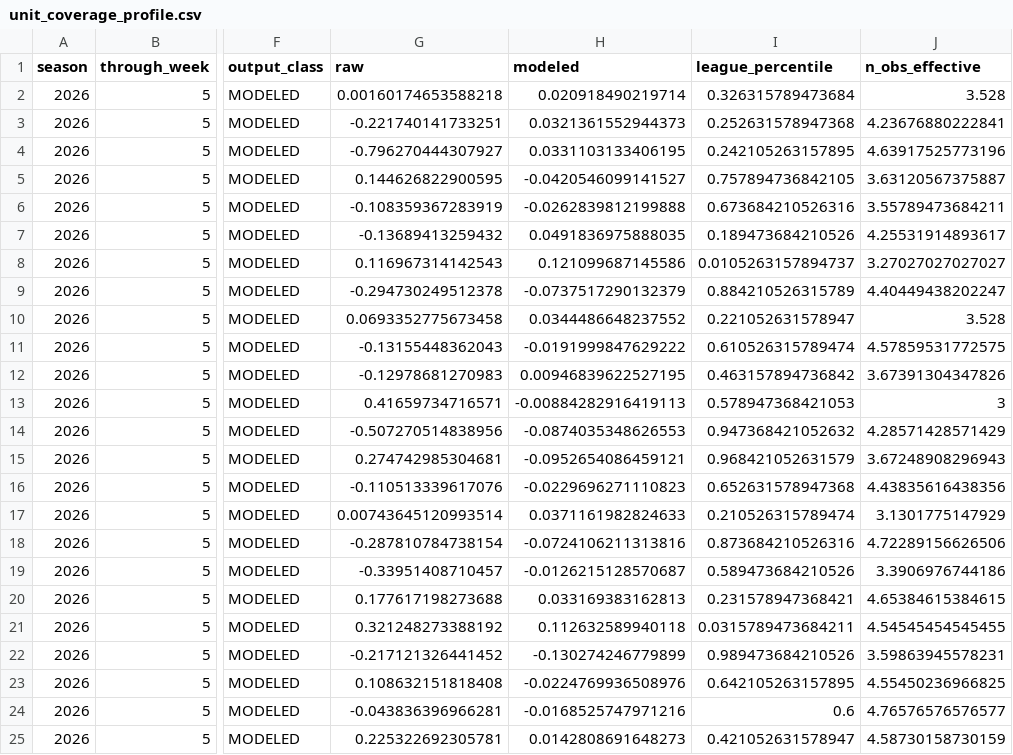
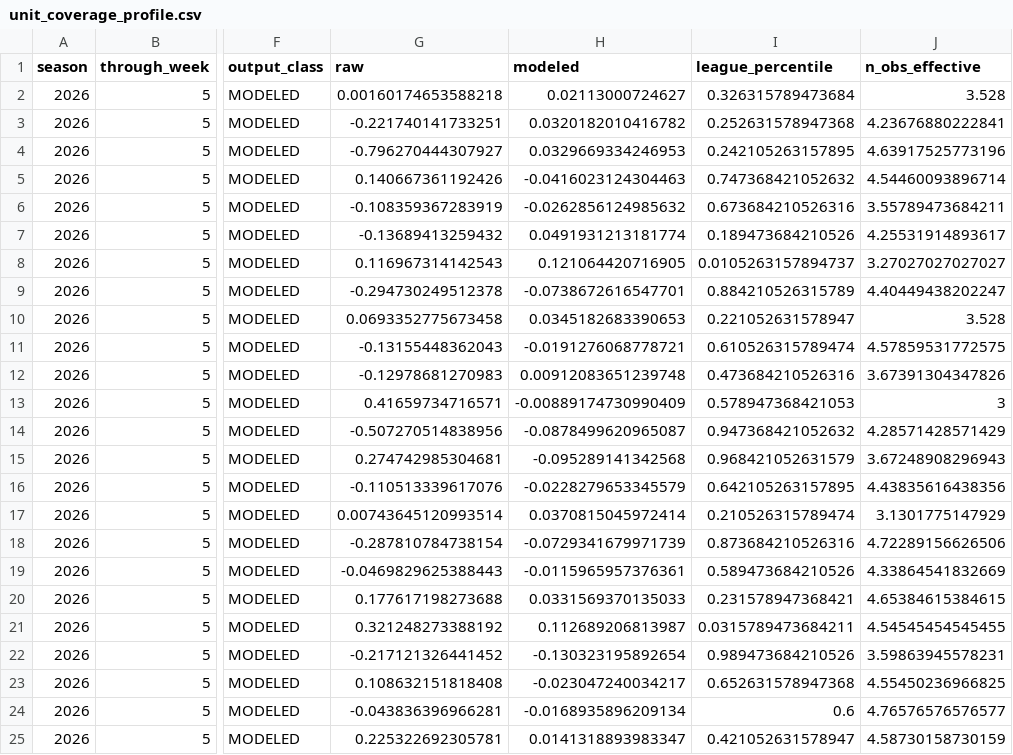
Before and after one commit to supyo29/bloodline-bowl, a CSV file: lib/football-intel/data/unit_coverage_profile.csv, drawn as a sheet; only a part is shown, gaps mark what is left out; the diff covers the shown part only; the diff names each change by its address in the sheet, - before the commit and + after, or states it on an @@ line.

```diff
--- a/lib/football-intel/data/unit_coverage_profile.csv
+++ b/lib/football-intel/data/unit_coverage_profile.csv
-H2 (modeled): 0.020918490219714
+H2 (modeled): 0.02113000724627
-H3 (modeled): 0.0321361552944373
+H3 (modeled): 0.0320182010416782
-H4 (modeled): 0.0331103133406195
+H4 (modeled): 0.0329669334246953
-G5 (raw): 0.144626822900595
+G5 (raw): 0.140667361192426
-H5 (modeled): -0.0420546099141527
+H5 (modeled): -0.0416023124304463
-I5 (league_percentile): 0.757894736842105
+I5 (league_percentile): 0.747368421052632
-J5 (n_obs_effective): 3.63120567375887
+J5 (n_obs_effective): 4.54460093896714
-H6 (modeled): -0.0262839812199888
+H6 (modeled): -0.0262856124985632
-H7 (modeled): 0.0491836975888035
+H7 (modeled): 0.0491931213181774
-H8 (modeled): 0.121099687145586
+H8 (modeled): 0.121064420716905
-H9 (modeled): -0.0737517290132379
+H9 (modeled): -0.0738672616547701
-H10 (modeled): 0.0344486648237552
+H10 (modeled): 0.0345182683390653
-H11 (modeled): -0.0191999847629222
+H11 (modeled): -0.0191276068778721
-H12 (modeled): 0.00946839622527195
+H12 (modeled): 0.00912083651239748
-I12 (league_percentile): 0.463157894736842
+I12 (league_percentile): 0.473684210526316
-H13 (modeled): -0.00884282916419113
+H13 (modeled): -0.00889174730990409
-H14 (modeled): -0.0874035348626553
+H14 (modeled): -0.0878499620965087
-H15 (modeled): -0.0952654086459121
+H15 (modeled): -0.095289141342568
-H16 (modeled): -0.0229696271110823
+H16 (modeled): -0.0228279653345579
-I16 (league_percentile): 0.652631578947368
+I16 (league_percentile): 0.642105263157895
-H17 (modeled): 0.0371161982824633
+H17 (modeled): 0.0370815045972414
-H18 (modeled): -0.0724106211313816
+H18 (modeled): -0.0729341679971739
-G19 (raw): -0.33951408710457
+G19 (raw): -0.0469829625388443
-H19 (modeled): -0.0126215128570687
+H19 (modeled): -0.0115965957376361
-J19 (n_obs_effective): 3.3906976744186
+J19 (n_obs_effective): 4.33864541832669
-H20 (modeled): 0.033169383162813
+H20 (modeled): 0.0331569370135033
-H21 (modeled): 0.112632589940118
+H21 (modeled): 0.112689206813987
-H22 (modeled): -0.130274246779899
+H22 (modeled): -0.130323195892654
-H23 (modeled): -0.0224769936508976
+H23 (modeled): -0.023047240034217
-I23 (league_percentile): 0.642105263157895
+I23 (league_percentile): 0.652631578947368
-H24 (modeled): -0.0168525747971216
+H24 (modeled): -0.0168935896209134
-H25 (modeled): 0.0142808691648273
+H25 (modeled): 0.0141318893983347
```
Also changed, not shown: 88 edited cells elsewhere in this file, lib/football-intel/data/contextual_matchup_feature.csv, lib/football-intel/data/ftn_descriptive.csv, 4 other files.
